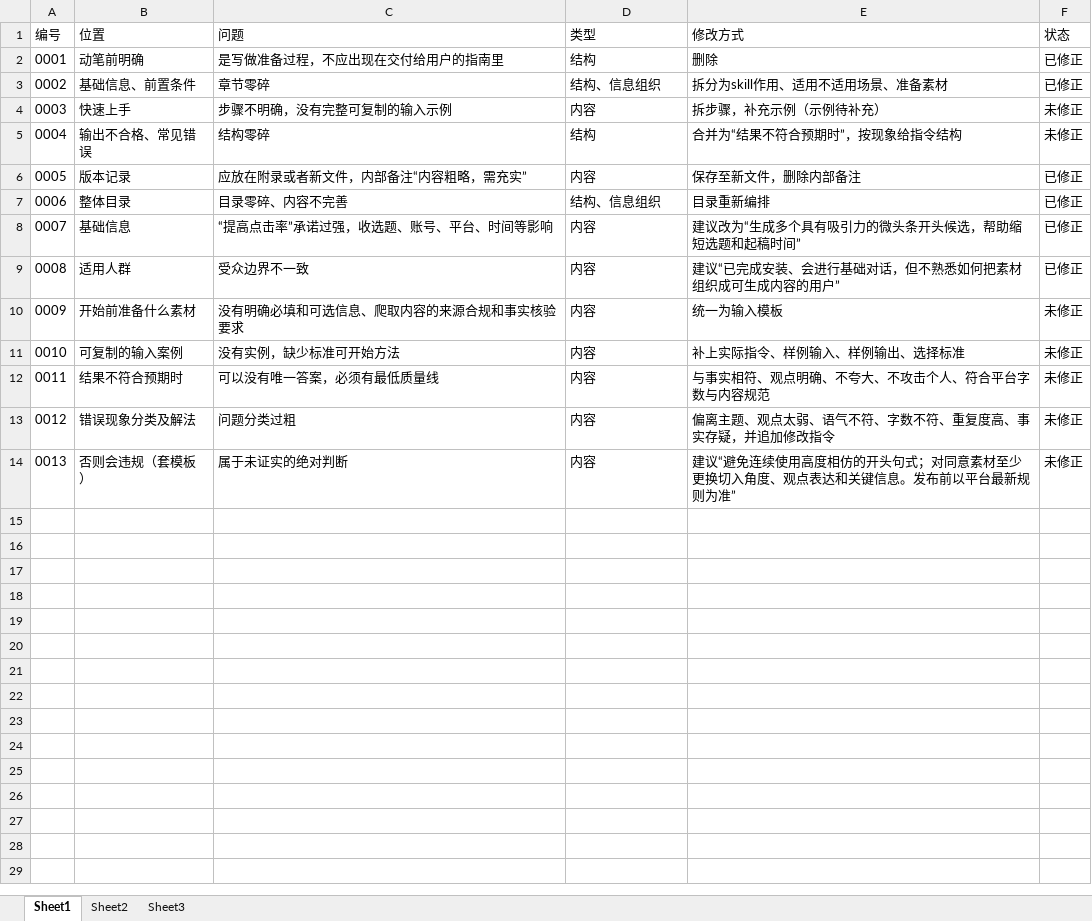
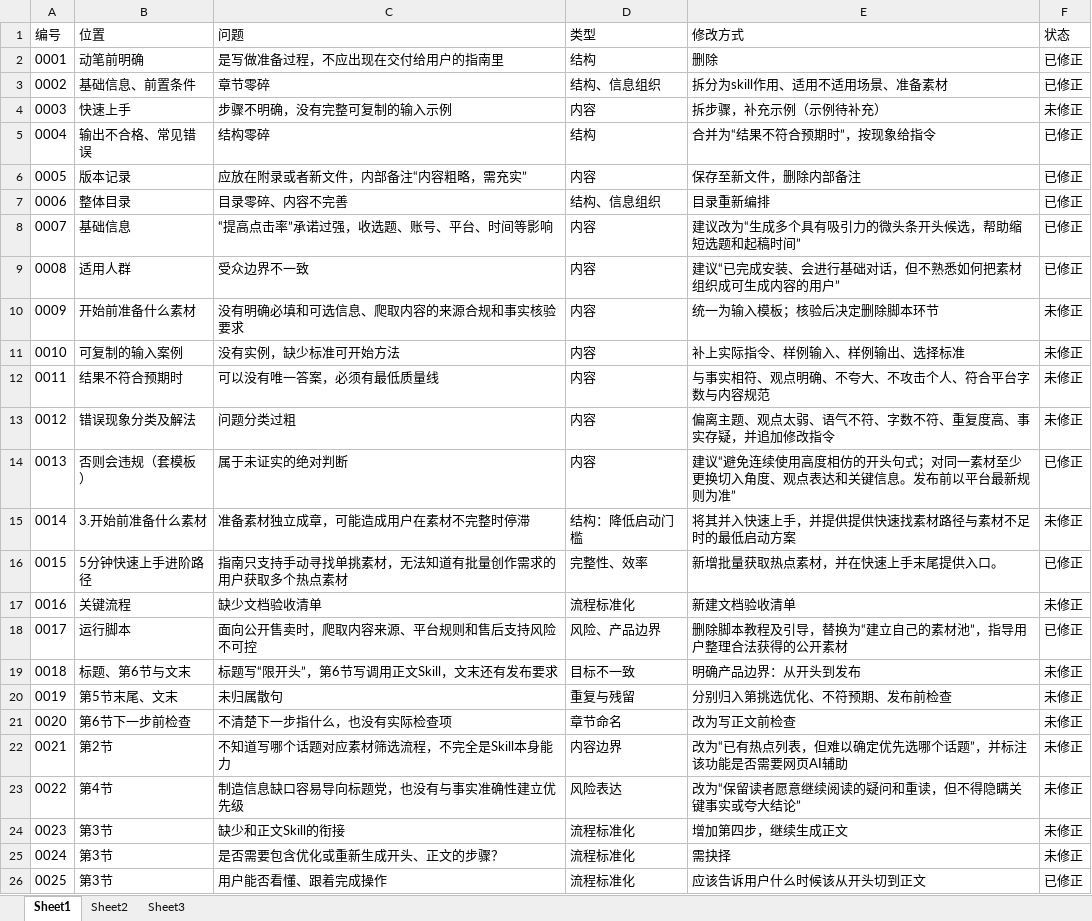
Before and after one commit to Simmort/skill-user-guide, an Excel workbook: review-log.xlsx, sheet Sheet1, drawn as a sheet; values as stored, in another font and other column widths than the file's, no borders; the diff names each change by its address in the sheet, - before the commit and + after, or states it on an @@ line.

```diff
--- a/review-log.xlsx (sheet Sheet1)
+++ b/review-log.xlsx (sheet Sheet1)
-E5 (修改方式): 合并为“结果不符合预期时”，按现象给指令结构
+E5 (修改方式): 合并为“结果不符合预期时”，按现象给指令
-F5 (状态): 未修正
+F5 (状态): 已修正
-E10 (修改方式): 统一为输入模板
+E10 (修改方式): 统一为输入模板；核验后决定删除脚本环节
-E14 (修改方式): …式；对同意素材至少…
+E14 (修改方式): …式；对同一素材至少…
-F14 (状态): 未修正
+F14 (状态): 已修正
+row 15: 0014 | 3.开始前准备什么素材 | 准备素材独立成章，可能造成用户在素材不完整时停滞 | 结构：降低启动门槛 | 将其并入快速上手，并提供提供快速找素材路径与素材不足时的最低启动方案 | 未修正
+row 16: 0015 | 5分钟快速上手进阶路径 | 指南只支持手动寻找单挑素材，无法知道有批量创作需求的用户获取多个热点素材 | 完整性、效率 | 新增批量获取热点素材，并在快速上手末尾提供入口。 | 已修正
+row 17: 0016 | 关键流程 | 缺少文档验收清单 | 流程标准化 | 新建文档验收清单 | 未修正
+row 18: 0017 | 运行脚本 | 面向公开售卖时，爬取内容来源、平台规则和售后支持风险不可控 | 风险、产品边界 | 删除脚本教程及引导，替换为“建立自己的素材池”，指导用户整理合法获得的公开素材 | 已修正
+row 19: 0018 | 标题、第6节与文末 | 标题写“限开头”，第6节写调用正文Skill，文末还有发布要求 | 目标不一致 | 明确产品边界：从开头到发布 | 未修正
+row 20: 0019 | 第5节末尾、文末 | 未归属散句 | 重复与残留 | 分别归入第挑选优化、不符预期、发布前检查 | 未修正
+row 21: 0020 | 第6节下一步前检查 | 不清楚下一步指什么，也没有实际检查项 | 章节命名 | 改为写正文前检查 | 未修正
+row 22: 0021 | 第2节 | 不知道写哪个话题对应素材筛选流程，不完全是Skill本身能力 | 内容边界 | 改为“已有热点列表，但难以确定优先选哪个话题”，并标注该功能是否需要网页AI辅助 | 未修正
+row 23: 0022 | 第4节 | 制造信息缺口容易导向标题党，也没有与事实准确性建立优先级 | 风险表达 | 改为“保留读者愿意继续阅读的疑问和重读，但不得隐瞒关键事实或夸大结论” | 未修正
+row 24: 0023 | 第3节 | 缺少和正文Skill的衔接 | 流程标准化 | 增加第四步，继续生成正文 | 未修正
+row 25: 0024 | 第3节 | 是否需要包含优化或重新生成开头、正文的步骤？ | 流程标准化 | 需抉择 | 未修正
+row 26: 0025 | 第3节 | 用户能否看懂、跟着完成操作 | 流程标准化 | 应该告诉用户什么时候该从开头切到正文 | 已修正
```
Also changed, not shown: 4 other files.
